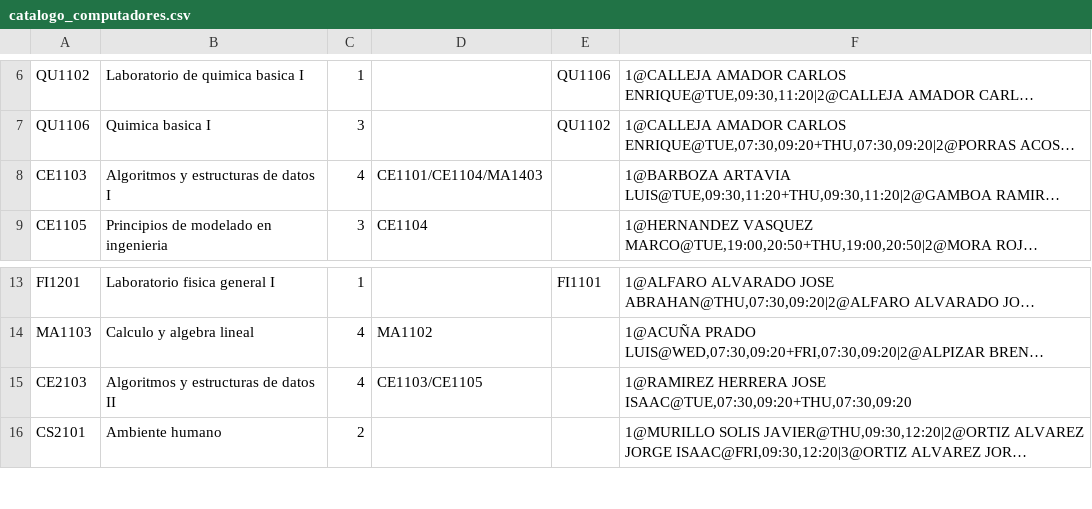
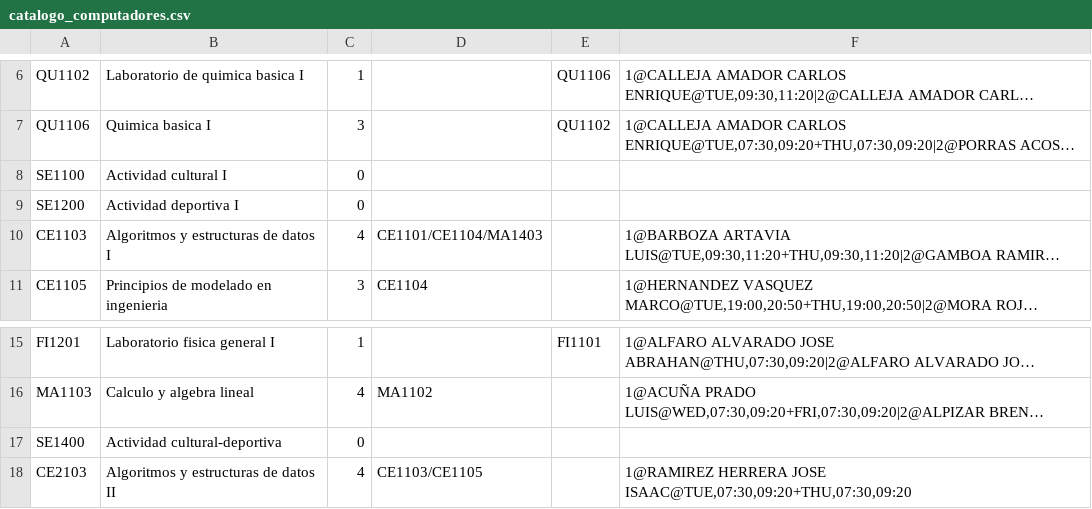
Before and after one commit to dilanagamboa/CEmestre-constructor-de-horarios, a CSV file: data/catalogo_computadores.csv, drawn as a sheet; only a part is shown, gaps mark what is left out; the shorter side is filled out with more unchanged rows; long unchanged cells end in …; the diff names each change by its address in the sheet, - before the commit and + after, or states it on an @@ line.

```diff
--- a/data/catalogo_computadores.csv
+++ b/data/catalogo_computadores.csv
+row 8: SE1100 | Actividad cultural I | 0
+row 9: SE1200 | Actividad deportiva I | 0
+row 17: SE1400 | Actividad cultural-deportiva | 0
```
Also changed, not shown: data/fuente/plan_computadores.csv, 4 other files.
